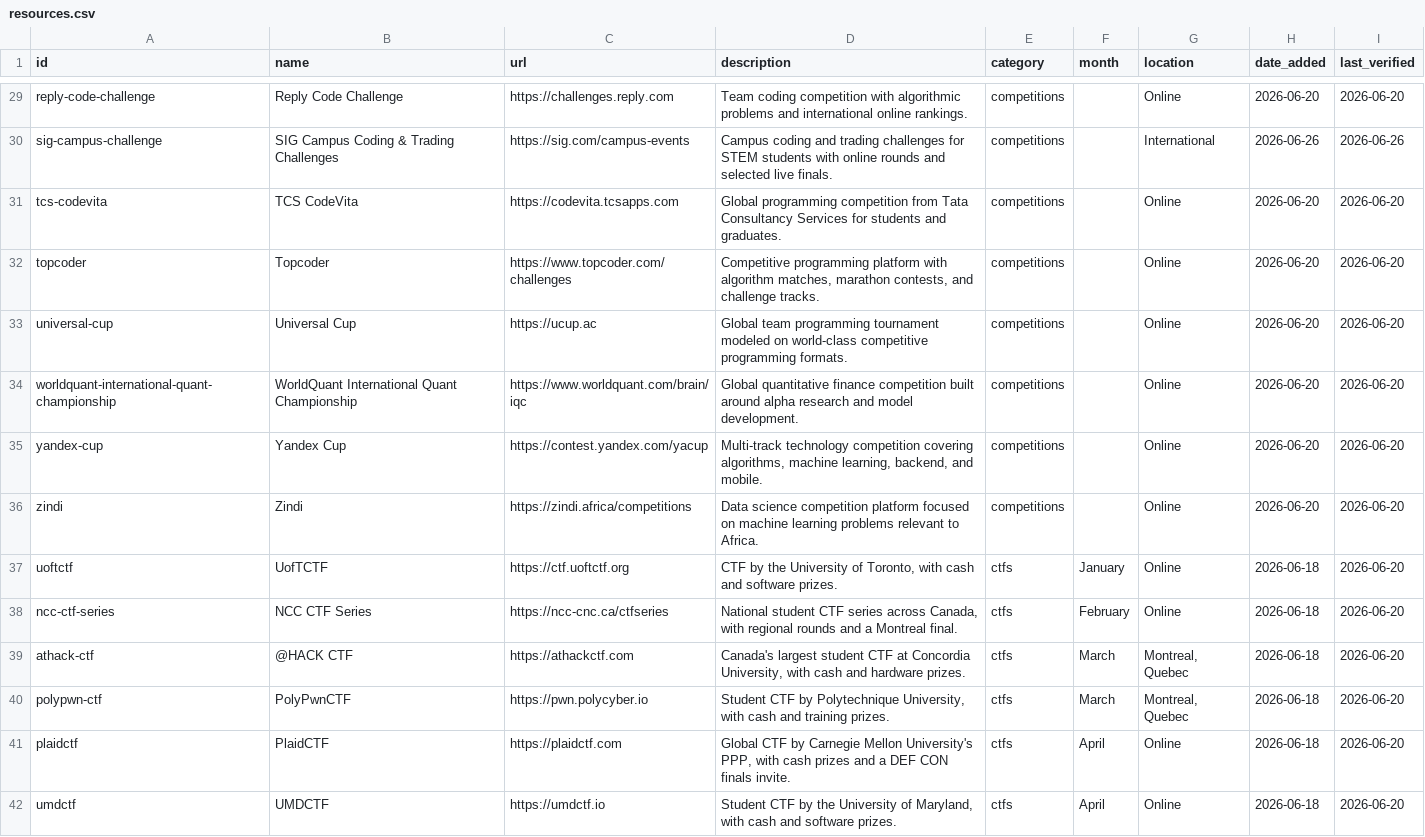
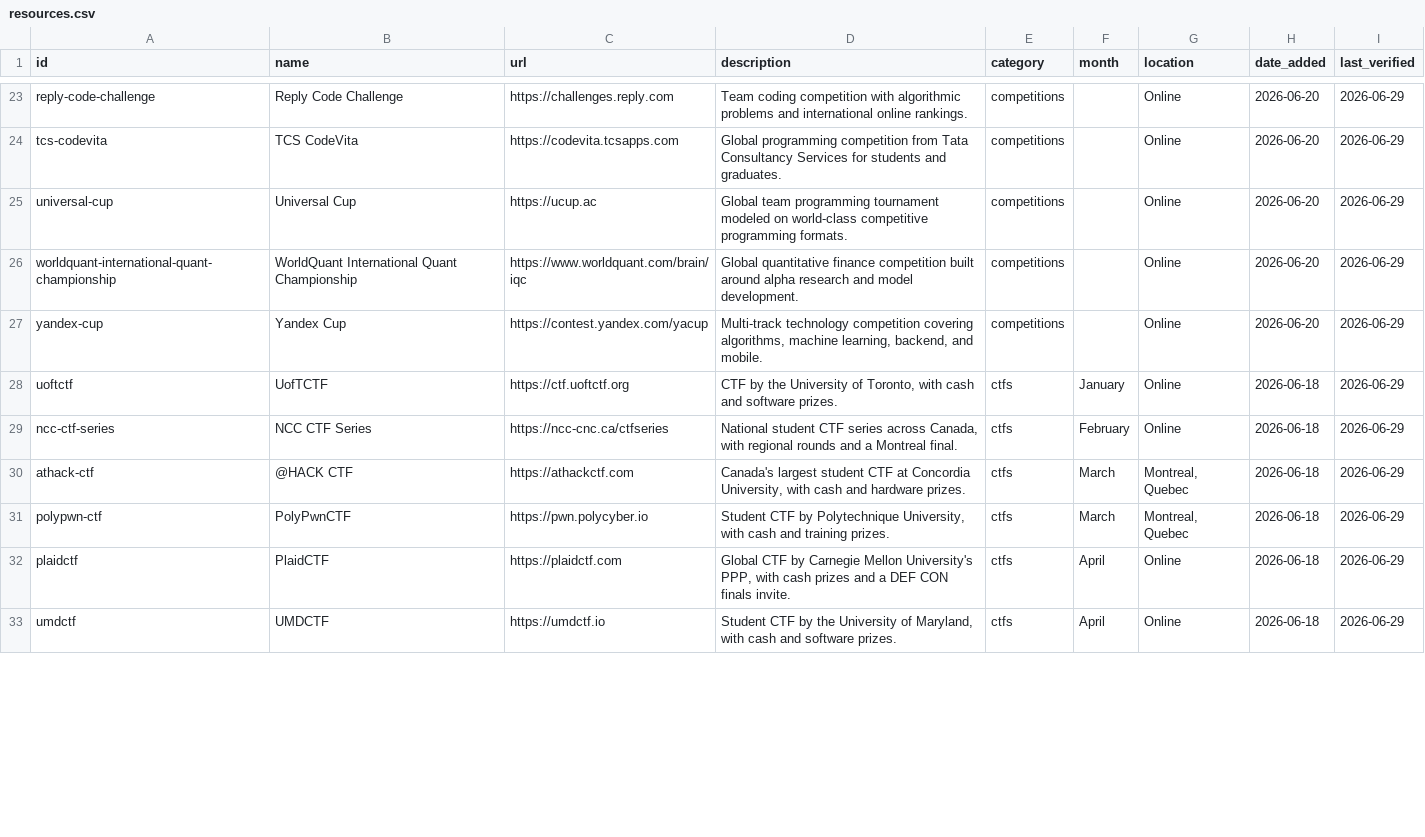
Before and after one commit to NicholasXydis/CSResourceHub, a CSV file: generated/resources.csv, drawn as a sheet; only a part is shown, gaps mark what is left out; removed rows and columns are numbered as before the commit, all else as after; the diff covers the shown part only; the diff names each change by its address in the sheet, - before the commit and + after, or states it on an @@ line.

Commit message:
refactor: resource taxonomy and refresh verified links

```diff
--- a/generated/resources.csv
+++ b/generated/resources.csv
-I23 (last_verified): 2026-06-20
+I23 (last_verified): 2026-06-29
-row 30: sig-campus-challenge | SIG Campus Coding & Trading Challenges | https://sig.com/campus-events | Campus coding and trading challenges for STEM students with online rounds and selected live finals. | competitions |  | International | 2026-06-26 | 2026-06-26
-I24 (last_verified): 2026-06-20
+I24 (last_verified): 2026-06-29
-row 32: topcoder | Topcoder | https://www.topcoder.com/challenges | Competitive programming platform with algorithm matches, marathon contests, and challenge tracks. | competitions |  | Online | 2026-06-20 | 2026-06-20
-I25:I27 (last_verified): 2026-06-20
+I25:I27 (last_verified): 2026-06-29
-row 36: zindi | Zindi | https://zindi.africa/competitions | Data science competition platform focused on machine learning problems relevant to Africa. | competitions |  | Online | 2026-06-20 | 2026-06-20
-I28:I33 (last_verified): 2026-06-20
+I28:I33 (last_verified): 2026-06-29
```
Also changed, not shown: 3 added rows, 9 removed rows and 58 edited cells elsewhere in this file, 38 other files.
